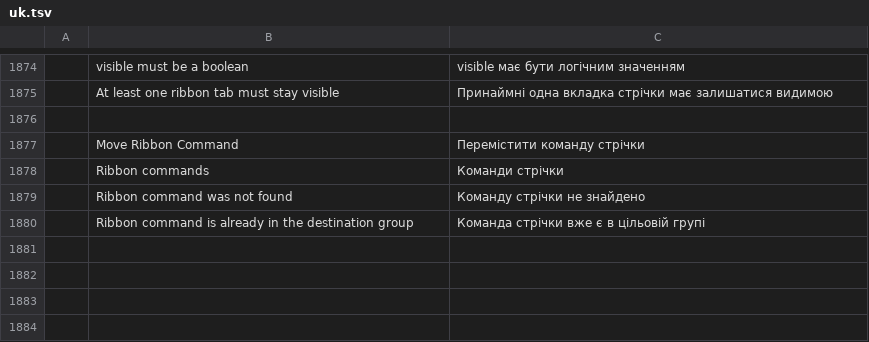
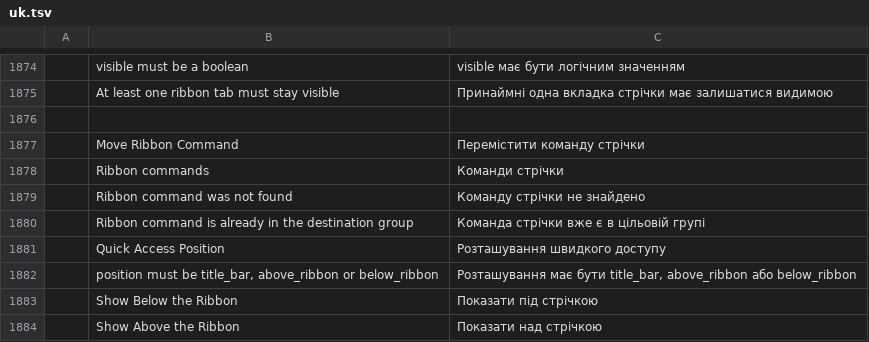
Before and after one commit to tuananhfr/cadcraft, a TSV file: crates/ui-egui/src/i18n/uk.tsv, drawn as a sheet; only a part is shown, gaps mark what is left out; the diff names each change by its address in the sheet, - before the commit and + after, or states it on an @@ line.

Commit message:
ui: quick access pinning from toolbars, drag order and placement

```diff
--- a/crates/ui-egui/src/i18n/uk.tsv
+++ b/crates/ui-egui/src/i18n/uk.tsv
+row 1881:  | Quick Access Position | Розташування швидкого доступу
+row 1882:  | position must be title_bar, above_ribbon or below_ribbon | Розташування має бути title_bar, above_ribbon або below_ribbon
+row 1883:  | Show Below the Ribbon | Показати під стрічкою
+row 1884:  | Show Above the Ribbon | Показати над стрічкою
```
Also changed, not shown: crates/ui-egui/src/i18n/vi.tsv, 9 other files.
